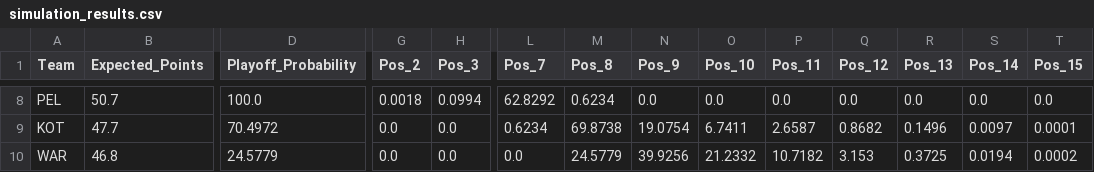
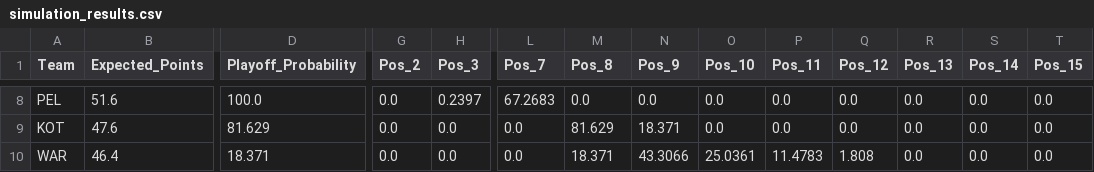
Before and after one commit to Kajtek47/basketball-predictor, a CSV file: data/simulation_results.csv, drawn as a sheet; only a part is shown, gaps mark what is left out; the diff covers the shown part only; the diff names each change by its address in the sheet, - before the commit and + after, or states it on an @@ line.

```diff
--- a/data/simulation_results.csv
+++ b/data/simulation_results.csv
-B8 (Expected_Points): 50.7
+B8 (Expected_Points): 51.6
-G8 (Pos_2): 0.0018
+G8 (Pos_2): 0.0
-H8 (Pos_3): 0.0994
+H8 (Pos_3): 0.2397
-L8 (Pos_7): 62.8292
+L8 (Pos_7): 67.2683
-M8 (Pos_8): 0.6234
+M8 (Pos_8): 0.0
-B9 (Expected_Points): 47.7
+B9 (Expected_Points): 47.6
-D9 (Playoff_Probability): 70.4972
+D9 (Playoff_Probability): 81.629
-L9 (Pos_7): 0.6234
+L9 (Pos_7): 0.0
-M9 (Pos_8): 69.8738
+M9 (Pos_8): 81.629
-N9 (Pos_9): 19.0754
+N9 (Pos_9): 18.371
-O9 (Pos_10): 6.7411
+O9 (Pos_10): 0.0
-P9 (Pos_11): 2.6587
+P9 (Pos_11): 0.0
-Q9 (Pos_12): 0.8682
+Q9 (Pos_12): 0.0
-R9 (Pos_13): 0.1496
+R9 (Pos_13): 0.0
-S9 (Pos_14): 0.0097
+S9 (Pos_14): 0.0
-T9 (Pos_15): 0.0001
+T9 (Pos_15): 0.0
-B10 (Expected_Points): 46.8
+B10 (Expected_Points): 46.4
-D10 (Playoff_Probability): 24.5779
+D10 (Playoff_Probability): 18.371
-M10 (Pos_8): 24.5779
+M10 (Pos_8): 18.371
-N10 (Pos_9): 39.9256
+N10 (Pos_9): 43.3066
-O10 (Pos_10): 21.2332
+O10 (Pos_10): 25.0361
-P10 (Pos_11): 10.7182
+P10 (Pos_11): 11.4783
-Q10 (Pos_12): 3.153
+Q10 (Pos_12): 1.808
-R10 (Pos_13): 0.3725
+R10 (Pos_13): 0.0
-S10 (Pos_14): 0.0194
+S10 (Pos_14): 0.0
-T10 (Pos_15): 0.0002
+T10 (Pos_15): 0.0
```
Also changed, not shown: 2 added rows, 2 removed rows and 83 edited cells elsewhere in this file, data/matches_future.csv, data/matches_played.csv, 3 other files.
